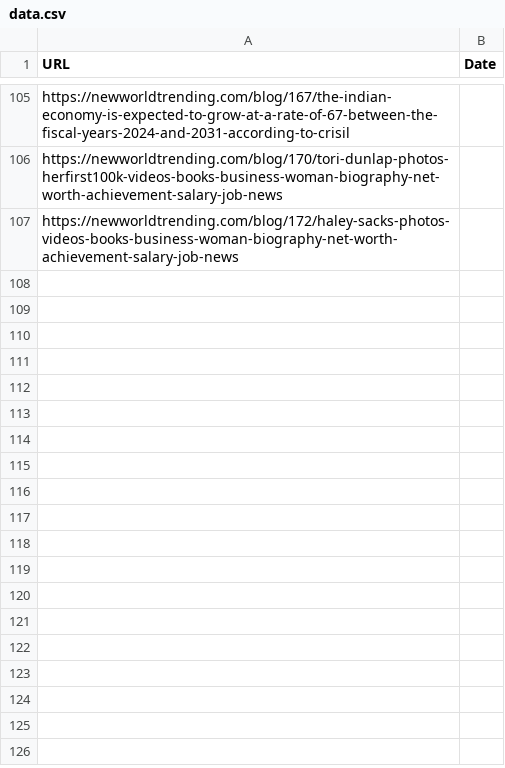
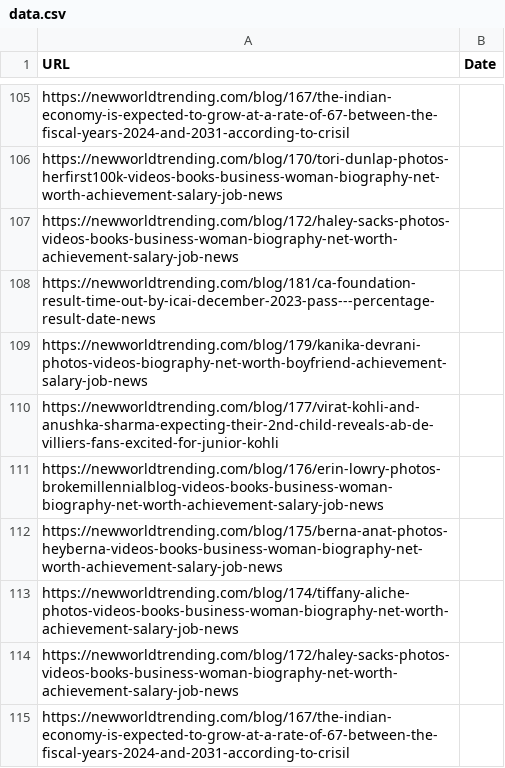
Before and after one commit to tushar2242/indexingApi, a CSV file: data.csv, drawn as a sheet; only a part is shown, gaps mark what is left out.

Commit message:
v1.3

```diff
--- a/data.csv
+++ b/data.csv
@@ -107 +107,9 @@ https://newworldtrending.com/blog/170/tori-dunlap-photos-herfirst100k-videos-boo
 https://newworldtrending.com/blog/172/haley-sacks-photos-videos-books-business-woman-biography-net-worth-achievement-salary-job-news,
+https://newworldtrending.com/blog/181/ca-foundation-result-time-out-by-icai-december-2023-pass---percentage-result-date-news,
+https://newworldtrending.com/blog/179/kanika-devrani-photos-videos-biography-net-worth-boyfriend-achievement-salary-job-news,
+https://newworldtrending.com/blog/177/virat-kohli-and-anushka-sharma-expecting-their-2nd-child-reveals-ab-de-villiers-fans-excited-for-junior-kohli,
+https://newworldtrending.com/blog/176/erin-lowry-photos-brokemillennialblog-videos-books-business-woman-biography-net-worth-achievement-salary-job-news,
+https://newworldtrending.com/blog/175/berna-anat-photos-heyberna-videos-books-business-woman-biography-net-worth-achievement-salary-job-news,
+https://newworldtrending.com/blog/174/tiffany-aliche-photos-videos-books-business-woman-biography-net-worth-achievement-salary-job-news,
+https://newworldtrending.com/blog/172/haley-sacks-photos-videos-books-business-woman-biography-net-worth-achievement-salary-job-news,
+https://newworldtrending.com/blog/167/the-indian-economy-is-expected-to-grow-at-a-rate-of-67-between-the-fiscal-years-2024-and-2031-according-to-crisil,
```
